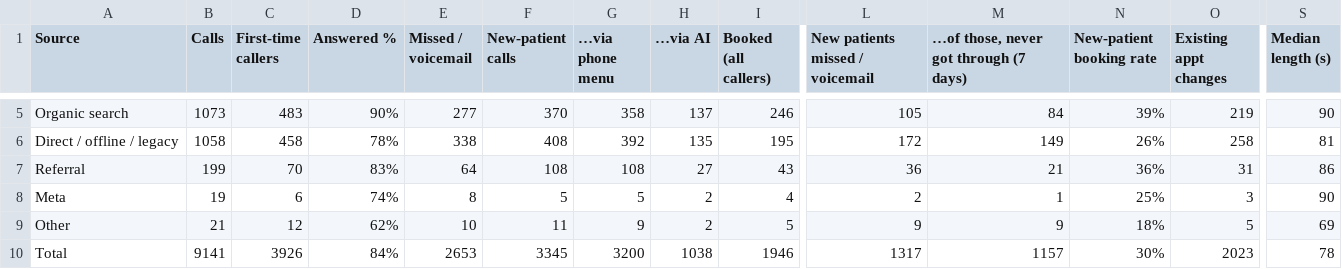
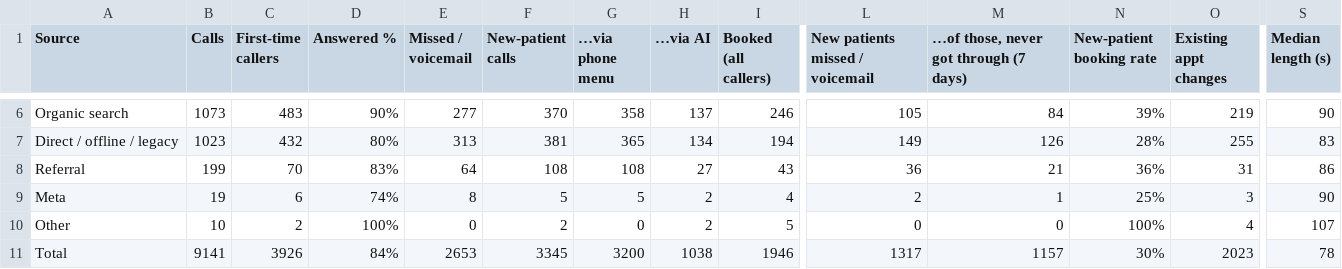
Before and after one commit to ppc-v/ppc-v-cloud, a CSV file: reports/2026-09_whatconverts-calls-by-source.csv, drawn as a sheet; only a part is shown, gaps mark what is left out; addresses are those after the commit; the diff covers the shown part only; the diff names each change by its address in the sheet, - before the commit and + after, or states it on an @@ line.

```diff
--- a/reports/2026-09_whatconverts-calls-by-source.csv
+++ b/reports/2026-09_whatconverts-calls-by-source.csv
-B7 (Calls): 1058
+B7 (Calls): 1023
-C7 (First-time callers): 458
+C7 (First-time callers): 432
-D7 (Answered %): 78%
+D7 (Answered %): 80%
-E7 (Missed / voicemail): 338
+E7 (Missed / voicemail): 313
-F7 (New-patient calls): 408
+F7 (New-patient calls): 381
-G7 (…via phone menu): 392
+G7 (…via phone menu): 365
-H7 (…via AI): 135
+H7 (…via AI): 134
-I7 (Booked (all callers)): 195
+I7 (Booked (all callers)): 194
-L7 (New patients missed / voicemail): 172
+L7 (New patients missed / voicemail): 149
-M7: 149
+M7: 126
-N7 (New-patient booking rate): 26%
+N7 (New-patient booking rate): 28%
-O7 (Existing appt changes): 258
+O7 (Existing appt changes): 255
-S7 (Median length (s)): 81
+S7 (Median length (s)): 83
-B10 (Calls): 21
+B10 (Calls): 10
-C10 (First-time callers): 12
+C10 (First-time callers): 2
-D10 (Answered %): 62%
+D10 (Answered %): 100%
-E10 (Missed / voicemail): 10
+E10 (Missed / voicemail): 0
-F10 (New-patient calls): 11
+F10 (New-patient calls): 2
-G10 (…via phone menu): 9
+G10 (…via phone menu): 0
-L10 (New patients missed / voicemail): 9
+L10 (New patients missed / voicemail): 0
-M10: 9
+M10: 0
-N10 (New-patient booking rate): 18%
+N10 (New-patient booking rate): 100%
-O10 (Existing appt changes): 5
+O10 (Existing appt changes): 4
-S10 (Median length (s)): 69
+S10 (Median length (s)): 107
```
Also changed, not shown: 2 added rows, 1 removed row and 34 edited cells elsewhere in this file, reports/2026-09_whatconverts-calls-google-ads.csv, 3 other files.
